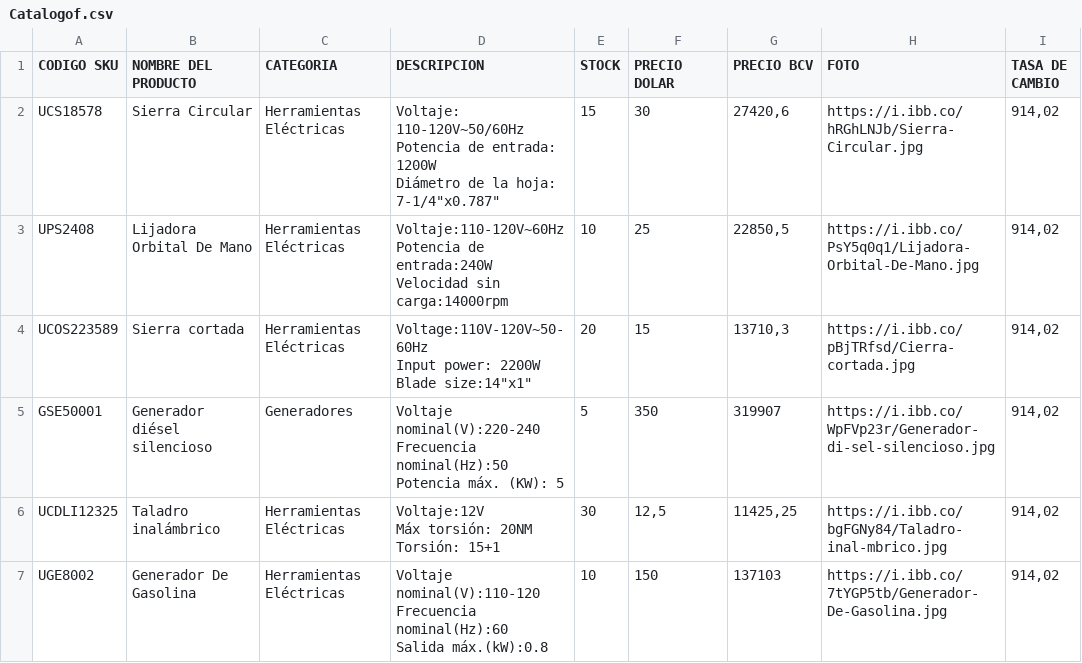
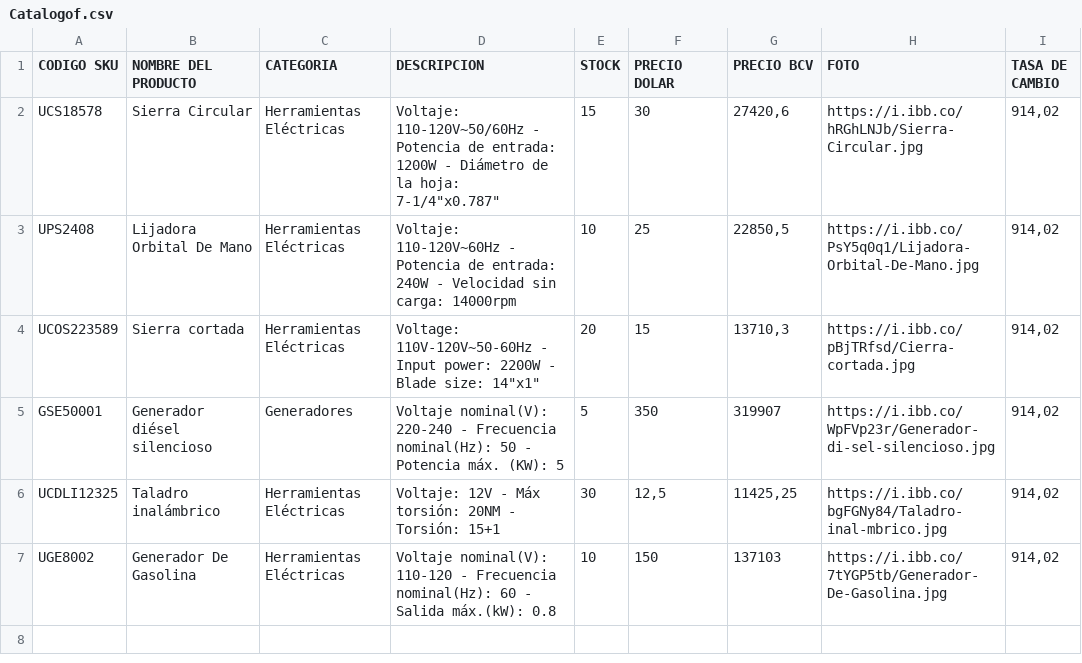
Before and after one commit to Divalz2025/test1, a CSV file: Catalogof.csv, drawn as a sheet.

Commit message:
Enhance product descriptions in Catalogof.csv
Updated product descriptions to include additional details.

```diff
--- a/Catalogof.csv
+++ b/Catalogof.csv
@@ -1,19 +1,7 @@
 CODIGO SKU;NOMBRE DEL PRODUCTO;CATEGORIA;DESCRIPCION;STOCK;PRECIO DOLAR;PRECIO BCV;FOTO;TASA DE CAMBIO
-UCS18578;Sierra Circular;Herramientas Eléctricas;"Voltaje: 110-120V~50/60Hz
-Potencia de entrada: 1200W
-Diámetro de la hoja: 7-1/4""x0.787""";15;30;27420,6;https://i.ibb.co/hRGhLNJb/Sierra-Circular.jpg;914,02
-UPS2408;Lijadora Orbital De Mano;Herramientas Eléctricas;"Voltaje:110-120V~60Hz
-Potencia de entrada:240W
-Velocidad sin carga:14000rpm";10;25;22850,5;https://i.ibb.co/PsY5q0q1/Lijadora-Orbital-De-Mano.jpg;914,02
-UCOS223589;Sierra cortada;Herramientas Eléctricas;"Voltage:110V-120V~50-60Hz
-Input power: 2200W
-Blade size:14""x1""";20;15;13710,3;https://i.ibb.co/pBjTRfsd/Cierra-cortada.jpg;914,02
-GSE50001;Generador diésel silencioso;Generadores;"Voltaje nominal(V):220-240
-Frecuencia nominal(Hz):50
-Potencia máx. (KW): 5";5;350;319907;https://i.ibb.co/WpFVp23r/Generador-di-sel-silencioso.jpg;914,02
-UCDLI12325;Taladro inalámbrico;Herramientas Eléctricas;"Voltaje:12V
-Máx torsión: 20NM
-Torsión: 15+1";30;12,5;11425,25;https://i.ibb.co/bgFGNy84/Taladro-inal-mbrico.jpg;914,02
-UGE8002;Generador De Gasolina;Herramientas Eléctricas;"Voltaje nominal(V):110-120
-Frecuencia nominal(Hz):60
-Salida máx.(kW):0.8";10;150;137103;https://i.ibb.co/7tYGP5tb/Generador-De-Gasolina.jpg;914,02
+UCS18578;Sierra Circular;Herramientas Eléctricas;"Voltaje: 110-120V~50/60Hz - Potencia de entrada: 1200W - Diámetro de la hoja: 7-1/4""x0.787""";15;30;27420,6;https://i.ibb.co/hRGhLNJb/Sierra-Circular.jpg;914,02
+UPS2408;Lijadora Orbital De Mano;Herramientas Eléctricas;"Voltaje: 110-120V~60Hz - Potencia de entrada: 240W - Velocidad sin carga: 14000rpm";10;25;22850,5;https://i.ibb.co/PsY5q0q1/Lijadora-Orbital-De-Mano.jpg;914,02
+UCOS223589;Sierra cortada;Herramientas Eléctricas;"Voltage: 110V-120V~50-60Hz - Input power: 2200W - Blade size: 14""x1""";20;15;13710,3;https://i.ibb.co/pBjTRfsd/Cierra-cortada.jpg;914,02
+GSE50001;Generador diésel silencioso;Generadores;"Voltaje nominal(V): 220-240 - Frecuencia nominal(Hz): 50 - Potencia máx. (KW): 5";5;350;319907;https://i.ibb.co/WpFVp23r/Generador-di-sel-silencioso.jpg;914,02
+UCDLI12325;Taladro inalámbrico;Herramientas Eléctricas;"Voltaje: 12V - Máx torsión: 20NM - Torsión: 15+1";30;12,5;11425,25;https://i.ibb.co/bgFGNy84/Taladro-inal-mbrico.jpg;914,02
+UGE8002;Generador De Gasolina;Herramientas Eléctricas;"Voltaje nominal(V): 110-120 - Frecuencia nominal(Hz): 60 - Salida máx.(kW): 0.8";10;150;137103;https://i.ibb.co/7tYGP5tb/Generador-De-Gasolina.jpg;914,02
```
